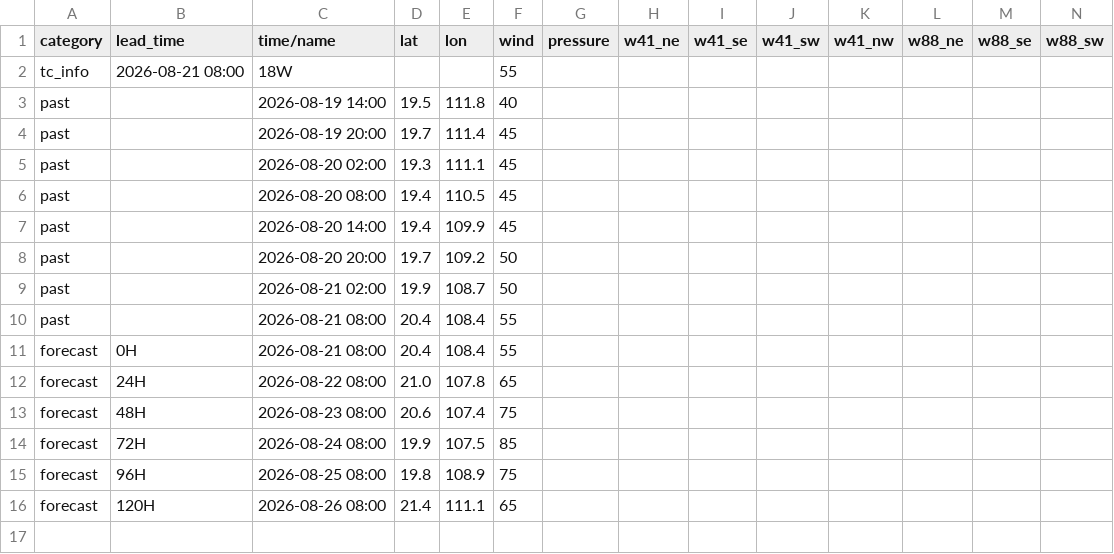
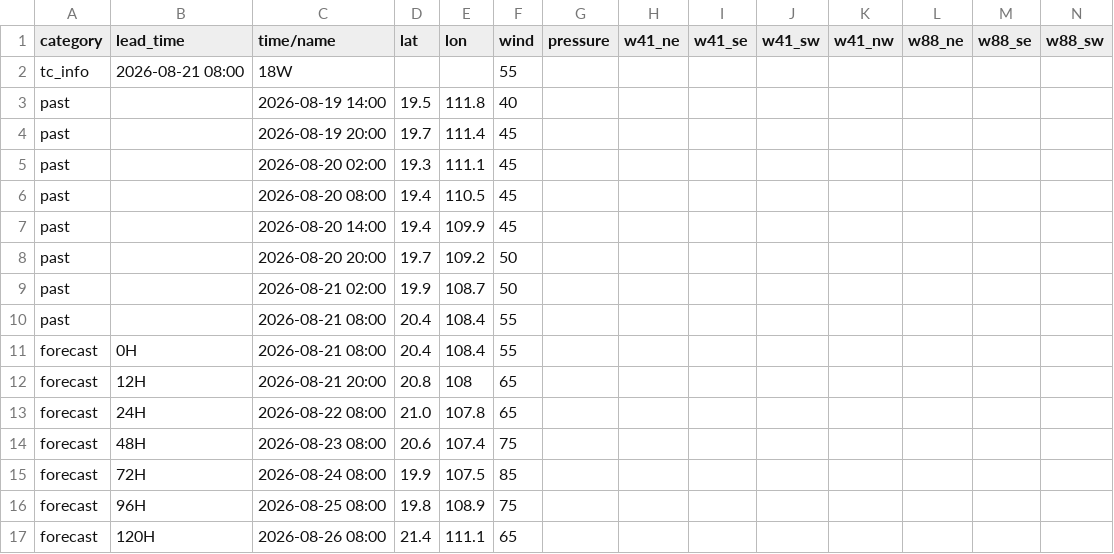
Before and after one commit to macaosso/MSSOweb, a CSV file: tc_A.csv, drawn as a sheet; only a part is shown; rows hold the shown columns only; the diff names each change by its address in the sheet, - before the commit and + after, or states it on an @@ line.

Commit message:
更新 tc_A.csv

```diff
--- a/tc_A.csv
+++ b/tc_A.csv
+row 12: forecast | 12H | 2026-08-21 20:00 | 20.8 | 108 | 65
```
